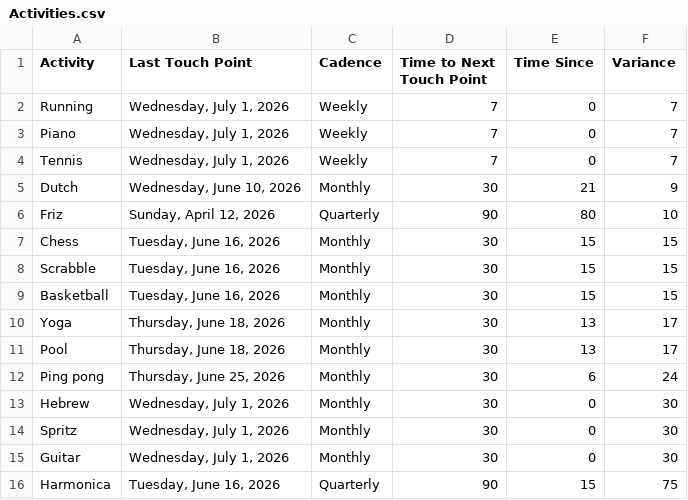
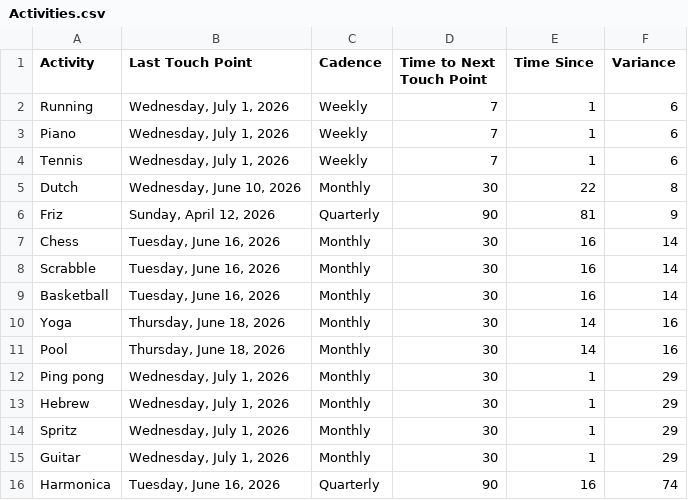
Before and after one commit to iraseidman/public, a CSV file: Activities.csv, drawn as a sheet.

```diff
--- a/Activities.csv
+++ b/Activities.csv
@@ -1,16 +1,16 @@
 Activity,Last Touch Point,Cadence,Time to Next Touch Point,Time Since,Variance
-Running,"Wednesday, July 1, 2026",Weekly,7,0,7
-Piano,"Wednesday, July 1, 2026",Weekly,7,0,7
-Tennis,"Wednesday, July 1, 2026",Weekly,7,0,7
-Dutch,"Wednesday, June 10, 2026",Monthly,30,21,9
-Friz,"Sunday, April 12, 2026",Quarterly,90,80,10
-Chess,"Tuesday, June 16, 2026",Monthly,30,15,15
-Scrabble,"Tuesday, June 16, 2026",Monthly,30,15,15
-Basketball,"Tuesday, June 16, 2026",Monthly,30,15,15
-Yoga,"Thursday, June 18, 2026",Monthly,30,13,17
-Pool,"Thursday, June 18, 2026",Monthly,30,13,17
-Ping pong,"Thursday, June 25, 2026",Monthly,30,6,24
-Hebrew,"Wednesday, July 1, 2026",Monthly,30,0,30
-Spritz,"Wednesday, July 1, 2026",Monthly,30,0,30
-Guitar,"Wednesday, July 1, 2026",Monthly,30,0,30
-Harmonica,"Tuesday, June 16, 2026",Quarterly,90,15,75
+Running,"Wednesday, July 1, 2026",Weekly,7,1,6
+Piano,"Wednesday, July 1, 2026",Weekly,7,1,6
+Tennis,"Wednesday, July 1, 2026",Weekly,7,1,6
+Dutch,"Wednesday, June 10, 2026",Monthly,30,22,8
+Friz,"Sunday, April 12, 2026",Quarterly,90,81,9
+Chess,"Tuesday, June 16, 2026",Monthly,30,16,14
+Scrabble,"Tuesday, June 16, 2026",Monthly,30,16,14
+Basketball,"Tuesday, June 16, 2026",Monthly,30,16,14
+Yoga,"Thursday, June 18, 2026",Monthly,30,14,16
+Pool,"Thursday, June 18, 2026",Monthly,30,14,16
+Ping pong,"Wednesday, July 1, 2026",Monthly,30,1,29
+Hebrew,"Wednesday, July 1, 2026",Monthly,30,1,29
+Spritz,"Wednesday, July 1, 2026",Monthly,30,1,29
+Guitar,"Wednesday, July 1, 2026",Monthly,30,1,29
+Harmonica,"Tuesday, June 16, 2026",Quarterly,90,16,74
```
Also changed, not shown: People.csv, To_Do.csv.
